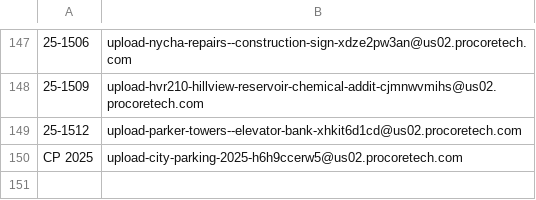
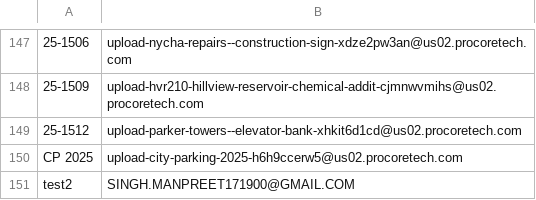
Before and after one commit to manpreet171/Procore-Upload, a CSV file: Procore Project Email List.csv, drawn as a sheet; only a part is shown, gaps mark what is left out; the diff names each change by its address in the sheet, - before the commit and + after, or states it on an @@ line.

Commit message:
Added project test2

```diff
--- a/Procore Project Email List.csv
+++ b/Procore Project Email List.csv
+row 151: test2 | SINGH.MANPREET171900@GMAIL.COM
```
